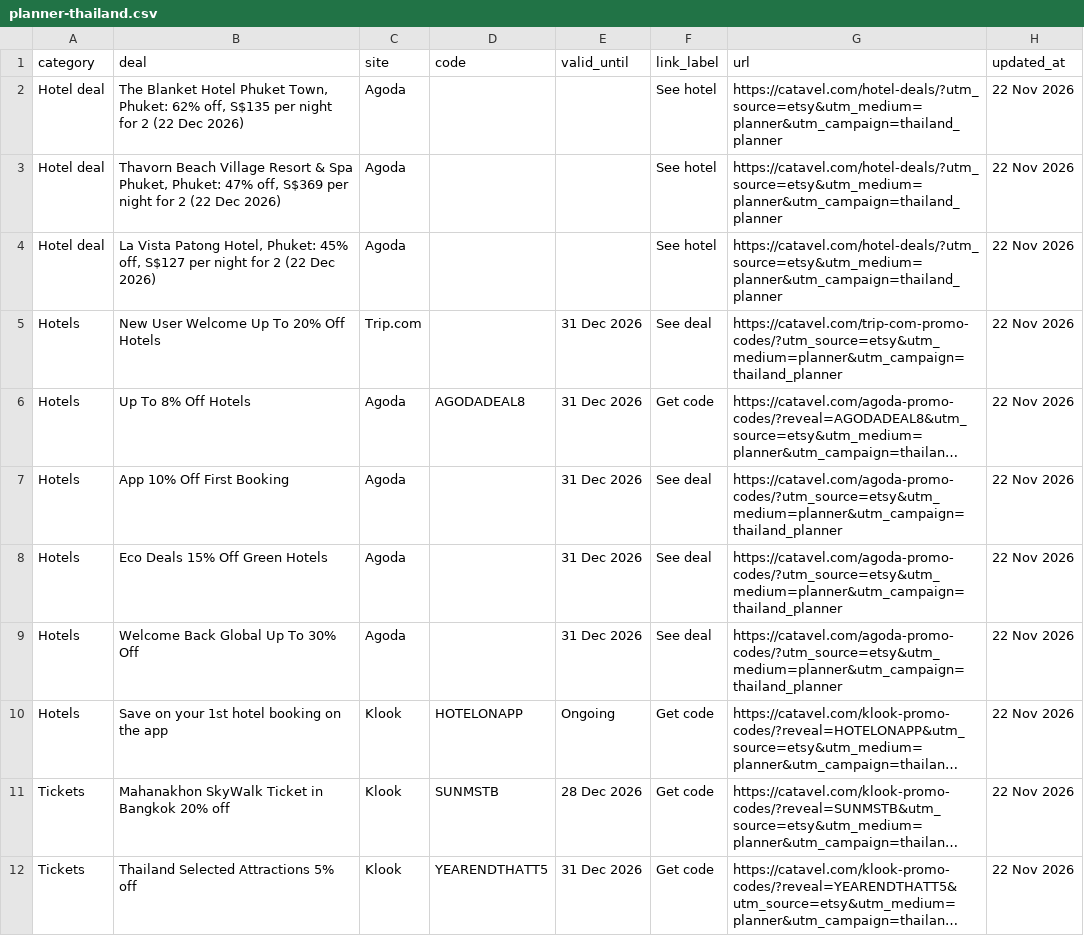
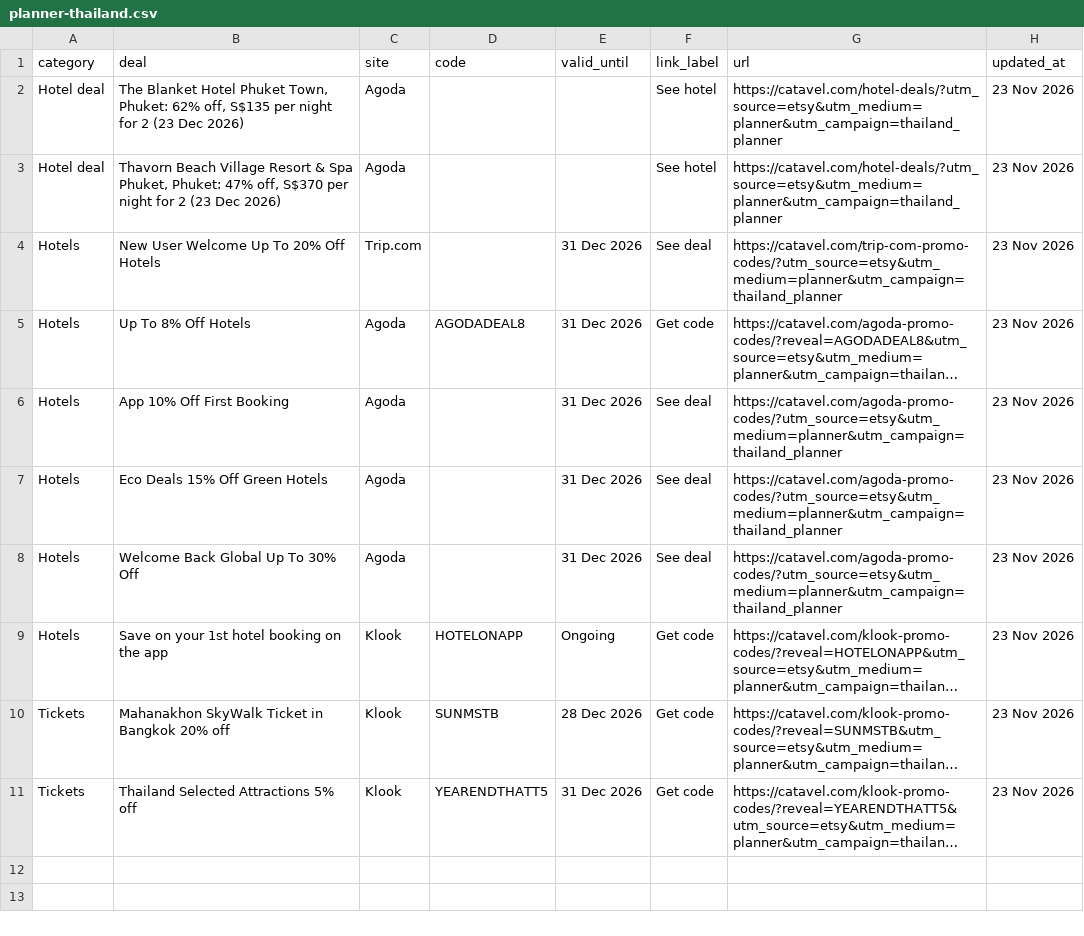
Before and after one commit to catavel/Catavel, a CSV file: feeds/planner-thailand.csv, drawn as a sheet; long unchanged cells end in …; removed rows and columns are numbered as before the commit, all else as after; the diff names each change by its address in the sheet, - before the commit and + after, or states it on an @@ line.

Commit message:
chore: update planner feed thailand [2026-11-23]

```diff
--- a/feeds/planner-thailand.csv
+++ b/feeds/planner-thailand.csv
-B2 (deal): …for 2 (22 Dec 2026)
+B2 (deal): …for 2 (23 Dec 2026)
-H2:H3 (updated_at): 22 Nov 2026
+H2:H3 (updated_at): 23 Nov 2026
-B3 (deal): …47% off, S$369 per night for 2 (22 Dec 2026)
+B3 (deal): …47% off, S$370 per night for 2 (23 Dec 2026)
-row 4: Hotel deal | La Vista Patong Hotel, Phuket: 45% off, S$127 per night for 2 (22 Dec 2026) | Agoda |  |  | See hotel | https://catavel.com/hotel-deals/?utm_source=etsy&utm_medium=planner&utm_campaign=thailand_planner | 22 Nov 2026
-H4:H11 (updated_at): 22 Nov 2026
+H4:H11 (updated_at): 23 Nov 2026
```
